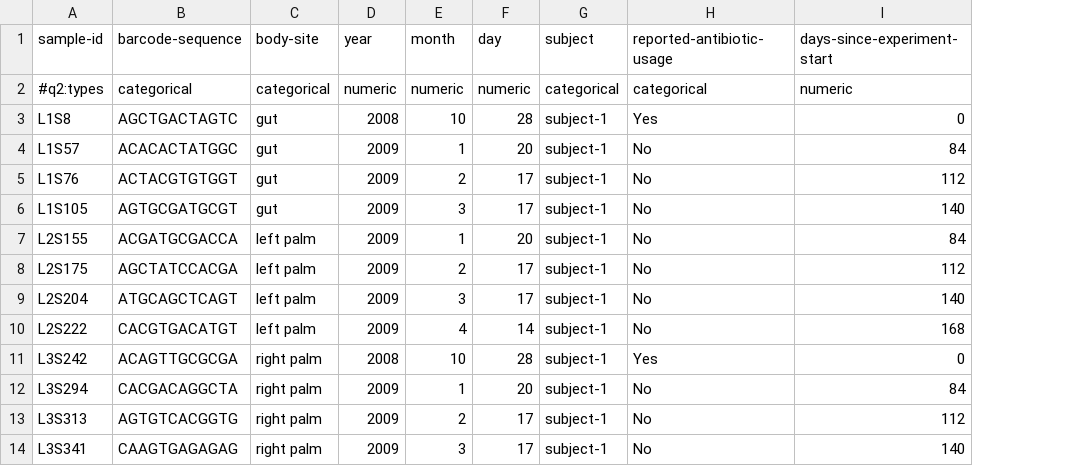
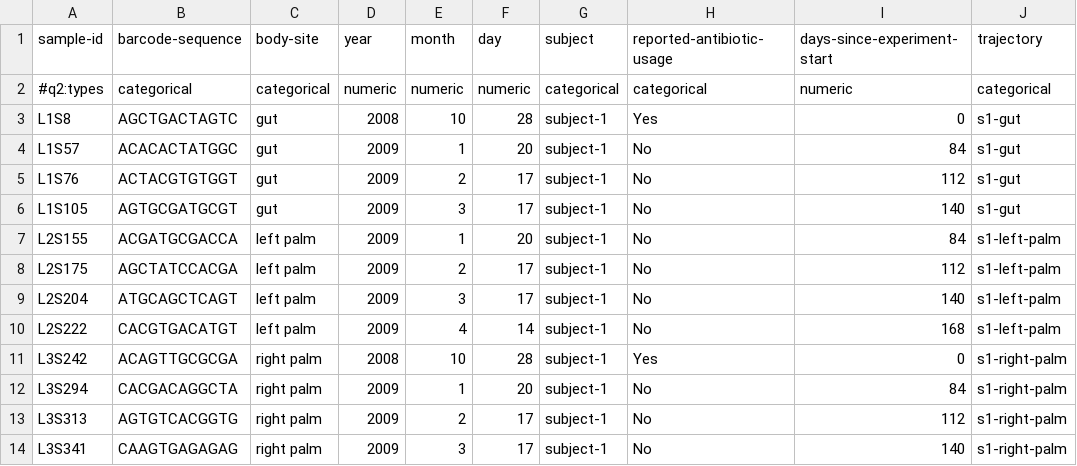
Before and after one commit to biocore/empress, a TSV file: docs/moving-pictures/sample_metadata.tsv, drawn as a sheet; only a part is shown; the diff names each change by its address in the sheet, - before the commit and + after, or states it on an @@ line.

```diff
--- a/docs/moving-pictures/sample_metadata.tsv
+++ b/docs/moving-pictures/sample_metadata.tsv
+column J (trajectory), rows 2-14: categorical | s1-gut | s1-gut | s1-gut | s1-gut | s1-left-palm | s1-left-palm | s1-left-palm | s1-left-palm | s1-right-palm | s1-right-palm | s1-right-palm | s1-right-palm
```
Also changed, not shown: 2 other files.
